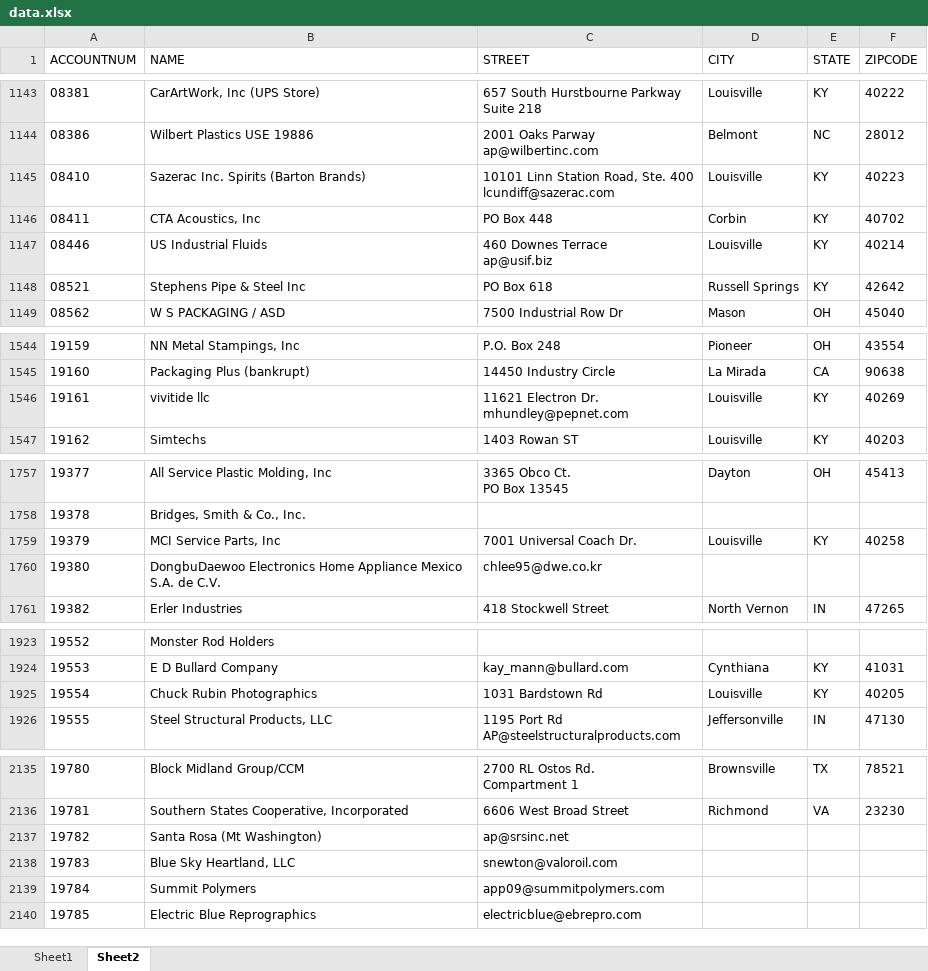
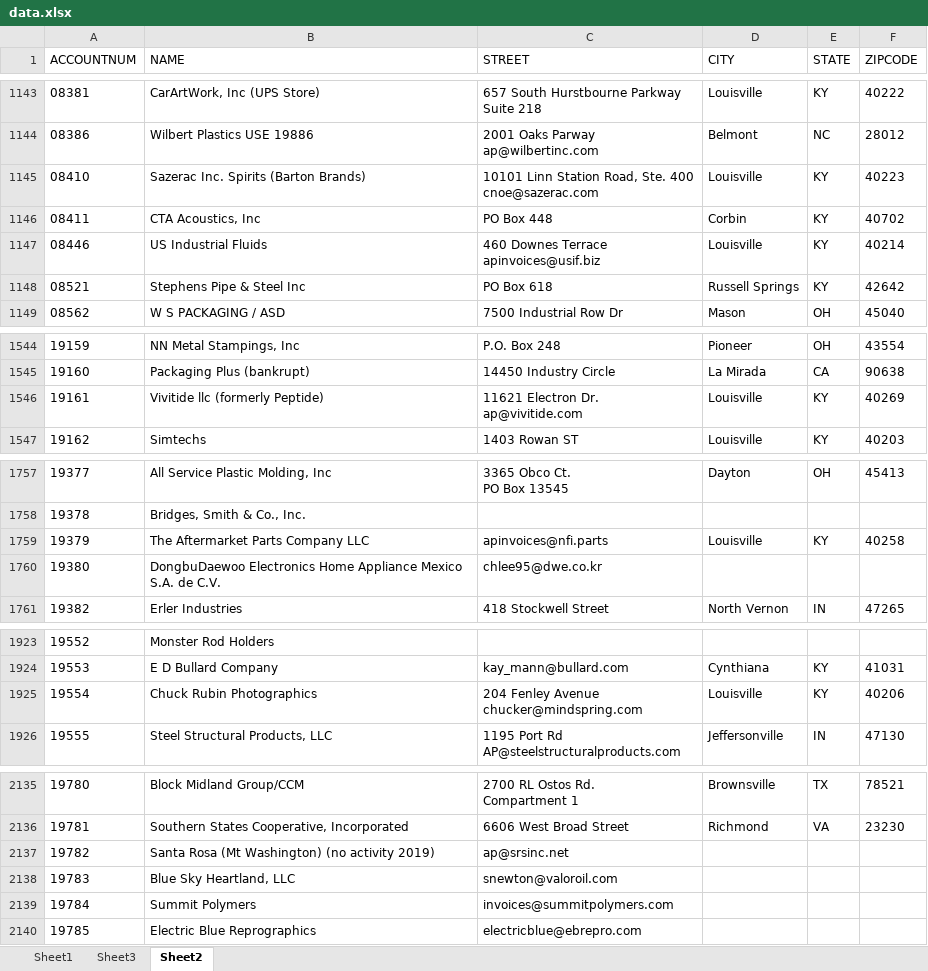
Before and after one commit to newunit13/SSCO-ItemChange, an Excel workbook: data/data.xlsx, sheet Sheet2, drawn as a sheet; only a part is shown, gaps mark what is left out; values as stored, in another font and other column widths than the file's, no borders; table styles not drawn; ↵ is a line break in a cell; the diff covers the shown part only; the diff names each change by its address in the sheet, - before the commit and + after, or states it on an @@ line.

```diff
--- a/data/data.xlsx (sheet Sheet2)
+++ b/data/data.xlsx (sheet Sheet2)
+sheet tab: Sheet3
-C1145 (STREET): …Ste. 400 ↵ lcundiff@sazerac.com
+C1145 (STREET): …Ste. 400 ↵ cnoe@sazerac.com
-C1147 (STREET): 460 Downes Terrace ↵ ap@usif.biz
+C1147 (STREET): 460 Downes Terrace ↵ apinvoices@usif.biz
-B1546 (NAME): vivitide llc
+B1546 (NAME): Vivitide llc (formerly Peptide)
-C1546 (STREET): 11621 Electron Dr. ↵ mhundley@pepnet.com
+C1546 (STREET): 11621 Electron Dr. ↵ ap@vivitide.com
-B1759 (NAME): MCI Service Parts, Inc
+B1759 (NAME): The Aftermarket Parts Company LLC
-C1759 (STREET): 7001 Universal Coach Dr.
+C1759 (STREET): apinvoices@nfi.parts
-C1925 (STREET): 1031 Bardstown Rd
+C1925 (STREET): 204 Fenley Avenue ↵ chucker@mindspring.com
-F1925 (ZIPCODE): 40205
+F1925 (ZIPCODE): 40206
-B2137 (NAME): Santa Rosa (Mt Washington)
+B2137 (NAME): Santa Rosa (Mt Washington) (no activity 2019)
-C2139 (STREET): app09@summitpolymers.com
+C2139 (STREET): invoices@summitpolymers.com
```
Also changed, not shown: 17 added rows and 42 edited cells elsewhere in this sheet, sheet Sheet1, 1 other file.
